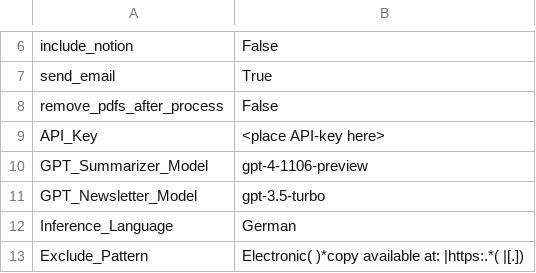
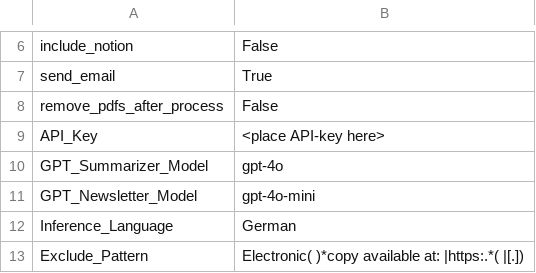
Before and after one commit to Piece-Of-Schmidt/PaperReader, a CSV file: settings.csv, drawn as a sheet; only a part is shown, gaps mark what is left out.

Commit message:
Update settings.csv
updated openAI models

```diff
--- a/settings.csv
+++ b/settings.csv
@@ -9,4 +9,4 @@ remove_pdfs_after_process,False
 API_Key,<place API-key here>
-GPT_Summarizer_Model,gpt-4-1106-preview
-GPT_Newsletter_Model,gpt-3.5-turbo
+GPT_Summarizer_Model,gpt-4o
+GPT_Newsletter_Model,gpt-4o-mini
 Inference_Language,German
```
